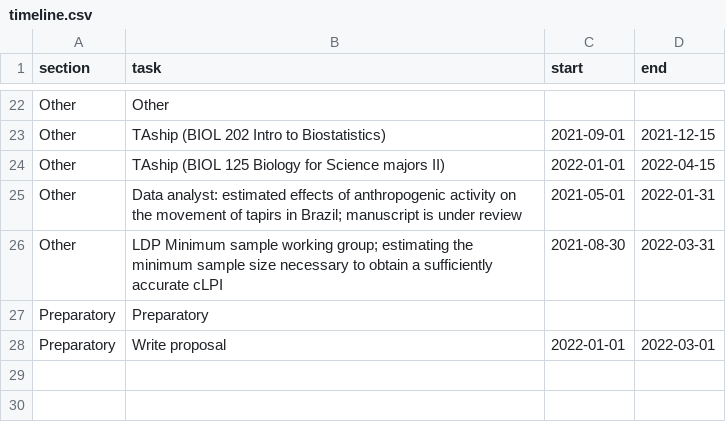
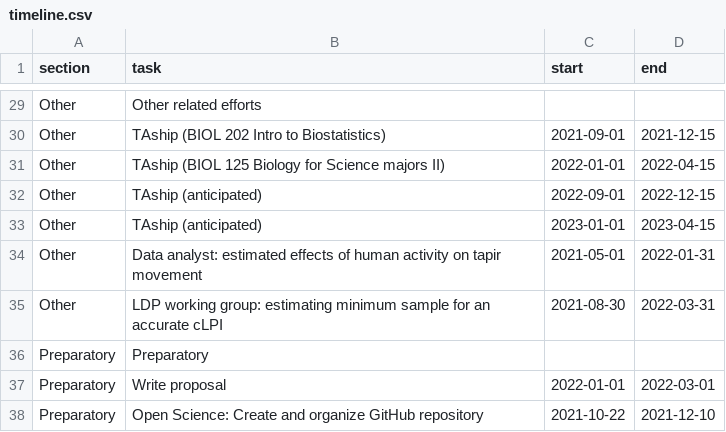
Before and after one commit to StefanoMezzini/hr-environ-stoch-phd, a CSV file: writing/thesis/timeline.csv, drawn as a sheet; only a part is shown, gaps mark what is left out; addresses are those after the commit; the diff covers the shown part only; the diff names each change by its address in the sheet, - before the commit and + after, or states it on an @@ line.

```diff
--- a/writing/thesis/timeline.csv
+++ b/writing/thesis/timeline.csv
-B29 (task): Other
+B29 (task): Other related efforts
+row 32: Other | TAship (anticipated) | 2022-09-01 | 2022-12-15
+row 33: Other | TAship (anticipated) | 2023-01-01 | 2023-04-15
-B34 (task): …effects of anthropogenic activity on the movement of tapirs in Brazil; manuscript is under review
+B34 (task): …effects of human activity on tapir movement
-B35 (task): LDP Minimum sample working group; estimating the minimum sample size necessary to obtain a sufficiently accurate cLPI
+B35 (task): LDP working group: estimating minimum sample for an accurate cLPI
+row 38: Preparatory | Open Science: Create and organize GitHub repository | 2021-10-22 | 2021-12-10
```
Also changed, not shown: 7 added rows and 19 edited cells elsewhere in this file, 1 other file.
